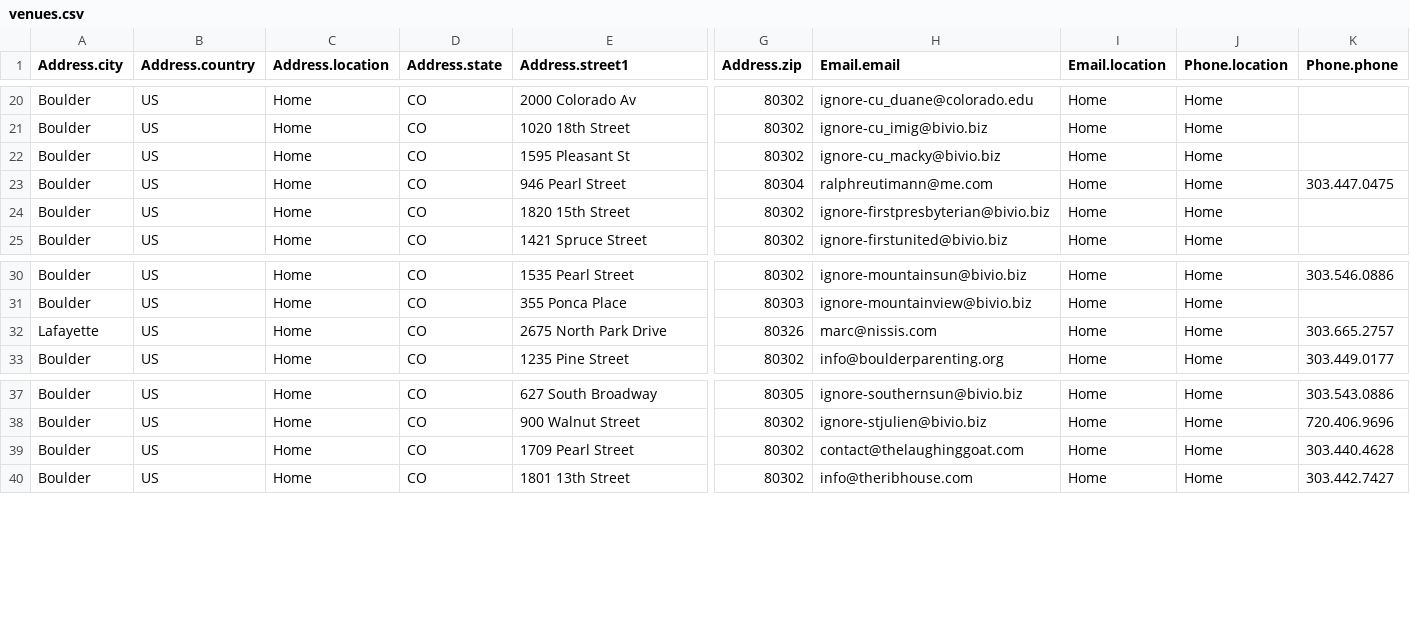
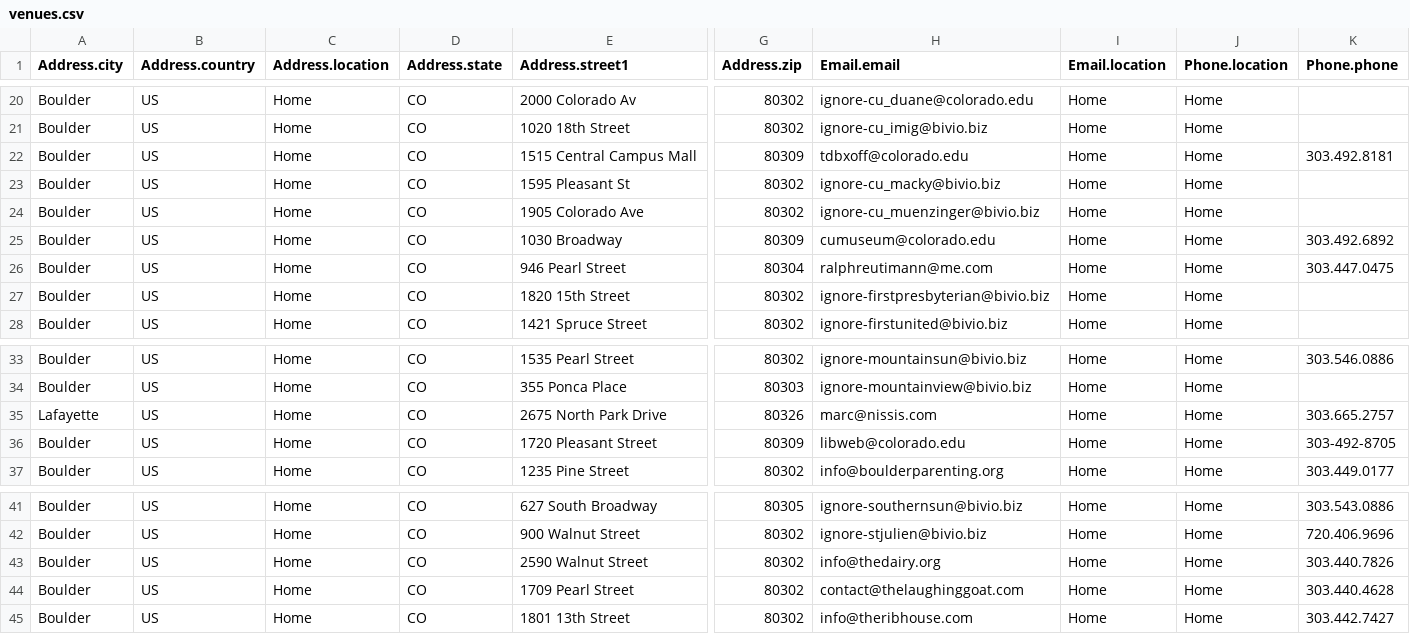
Before and after one commit to biviosoftware/perl-Cal54, a CSV file: files/cal54/ddl/venues.csv, drawn as a sheet; only a part is shown, gaps mark what is left out; rows hold the shown columns only; the diff names each change by its address in the sheet, - before the commit and + after, or states it on an @@ line.

Commit message:
added CU Loft Theatre, CU Muenzinger, CU Norlin Library, and Dairy Center

```diff
--- a/files/cal54/ddl/venues.csv
+++ b/files/cal54/ddl/venues.csv
+row 22: Boulder | US | Home | CO | 1515 Central Campus Mall | 80309 | tdbxoff@colorado.edu | Home | Home | 303.492.8181
+row 24: Boulder | US | Home | CO | 1905 Colorado Ave | 80302 | ignore-cu_muenzinger@bivio.biz | Home | Home
+row 25: Boulder | US | Home | CO | 1030 Broadway | 80309 | cumuseum@colorado.edu | Home | Home | 303.492.6892
+row 36: Boulder | US | Home | CO | 1720 Pleasant Street | 80309 | libweb@colorado.edu | Home | Home | 303-492-8705
+row 43: Boulder | US | Home | CO | 2590 Walnut Street | 80302 | info@thedairy.org | Home | Home | 303.440.7826
```
